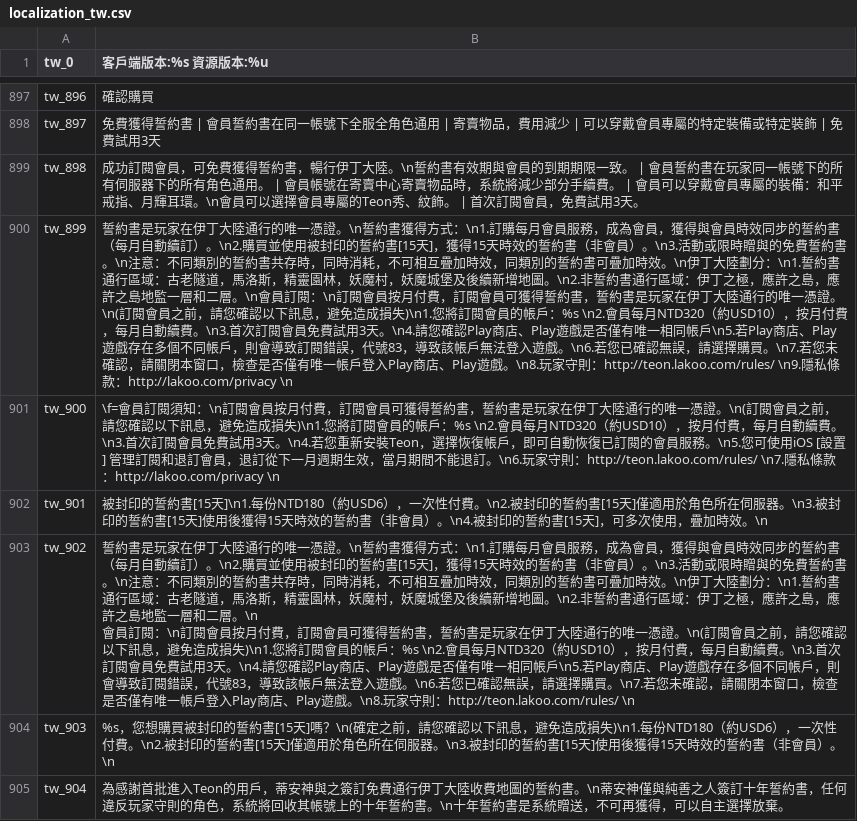
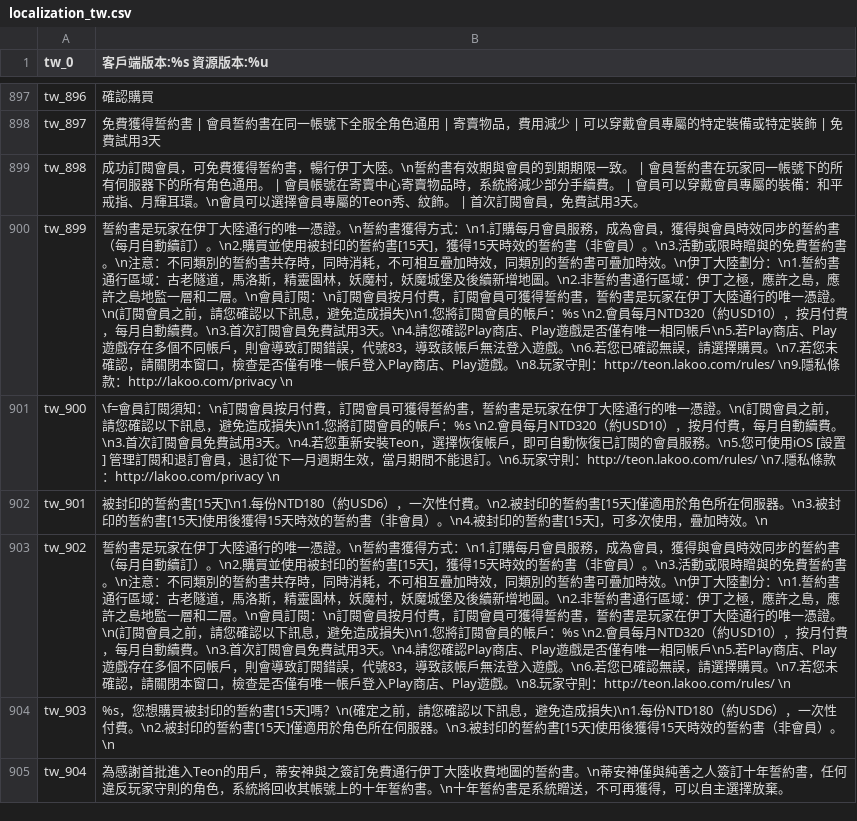
Before and after one commit to oberon-wu/teon-lang, a CSV file: localization/localization_tw.csv, drawn as a sheet; only a part is shown, gaps mark what is left out.

```diff
--- a/localization/localization_tw.csv
+++ b/localization/localization_tw.csv
@@ -902,4 +902,3 @@ tw_900,"\f=會員訂閱須知：\n訂閱會員按月付費，訂閱會員可獲
 tw_901,"被封印的誓約書[15天]\n1.每份NTD180（約USD6），一次性付費。\n2.被封印的誓約書[15天]僅適用於角色所在伺服器。\n3.被封印的誓約書[15天]使用後獲得15天時效的誓約書（非會員）。\n4.被封印的誓約書[15天]，可多次使用，疊加時效。\n"
-tw_902,"誓約書是玩家在伊丁大陸通行的唯一憑證。\n誓約書獲得方式：\n1.訂購每月會員服務，成為會員，獲得與會員時效同步的誓約書（每月自動續訂）。\n2.購買並使用被封印的誓約書[15天]，獲得15天時效的誓約書（非會員）。\n3.活動或限時贈與的免費誓約書。\n注意：不同類別的誓約書共存時，同時消耗，不可相互疊加時效，同類別的誓約書可疊加時效。\n伊丁大陸劃分：\n1.誓約書通行區域：古老隧道，馬洛斯，精靈園林，妖魔村，妖魔城堡及後續新增地圖。\n2.非誓約書通行區域：伊丁之極，應許之島，應許之島地監一層和二層。\n
-會員訂閱：\n訂閱會員按月付費，訂閱會員可獲得誓約書，誓約書是玩家在伊丁大陸通行的唯一憑證。\n(訂閱會員之前，請您確認以下訊息，避免造成損失)\n1.您將訂閱會員的帳戶：%s \n2.會員每月NTD320（約USD10），按月付費，每月自動續費。\n3.首次訂閱會員免費試用3天。\n4.請您確認Play商店、Play遊戲是否僅有唯一相同帳戶\n5.若Play商店、Play遊戲存在多個不同帳戶，則會導致訂閱錯誤，代號83，導致該帳戶無法登入遊戲。\n6.若您已確認無誤，請選擇購買。\n7.若您未確認，請關閉本窗口，檢查是否僅有唯一帳戶登入Play商店、Play遊戲。\n8.玩家守則：http://teon.lakoo.com/rules/ \n"
+tw_902,"誓約書是玩家在伊丁大陸通行的唯一憑證。\n誓約書獲得方式：\n1.訂購每月會員服務，成為會員，獲得與會員時效同步的誓約書（每月自動續訂）。\n2.購買並使用被封印的誓約書[15天]，獲得15天時效的誓約書（非會員）。\n3.活動或限時贈與的免費誓約書。\n注意：不同類別的誓約書共存時，同時消耗，不可相互疊加時效，同類別的誓約書可疊加時效。\n伊丁大陸劃分：\n1.誓約書通行區域：古老隧道，馬洛斯，精靈園林，妖魔村，妖魔城堡及後續新增地圖。\n2.非誓約書通行區域：伊丁之極，應許之島，應許之島地監一層和二層。\n會員訂閱：\n訂閱會員按月付費，訂閱會員可獲得誓約書，誓約書是玩家在伊丁大陸通行的唯一憑證。\n(訂閱會員之前，請您確認以下訊息，避免造成損失)\n1.您將訂閱會員的帳戶：%s \n2.會員每月NTD320（約USD10），按月付費，每月自動續費。\n3.首次訂閱會員免費試用3天。\n4.請您確認Play商店、Play遊戲是否僅有唯一相同帳戶\n5.若Play商店、Play遊戲存在多個不同帳戶，則會導致訂閱錯誤，代號83，導致該帳戶無法登入遊戲。\n6.若您已確認無誤，請選擇購買。\n7.若您未確認，請關閉本窗口，檢查是否僅有唯一帳戶登入Play商店、Play遊戲。\n8.玩家守則：http://teon.lakoo.com/rules/ \n"
 tw_903,"%s，您想購買被封印的誓約書[15天]嗎？\n(確定之前，請您確認以下訊息，避免造成損失)\n1.每份NTD180（約USD6），一次性付費。\n2.被封印的誓約書[15天]僅適用於角色所在伺服器。\n3.被封印的誓約書[15天]使用後獲得15天時效的誓約書（非會員）。\n"
```
Also changed, not shown: localization/localization_cn.csv.
